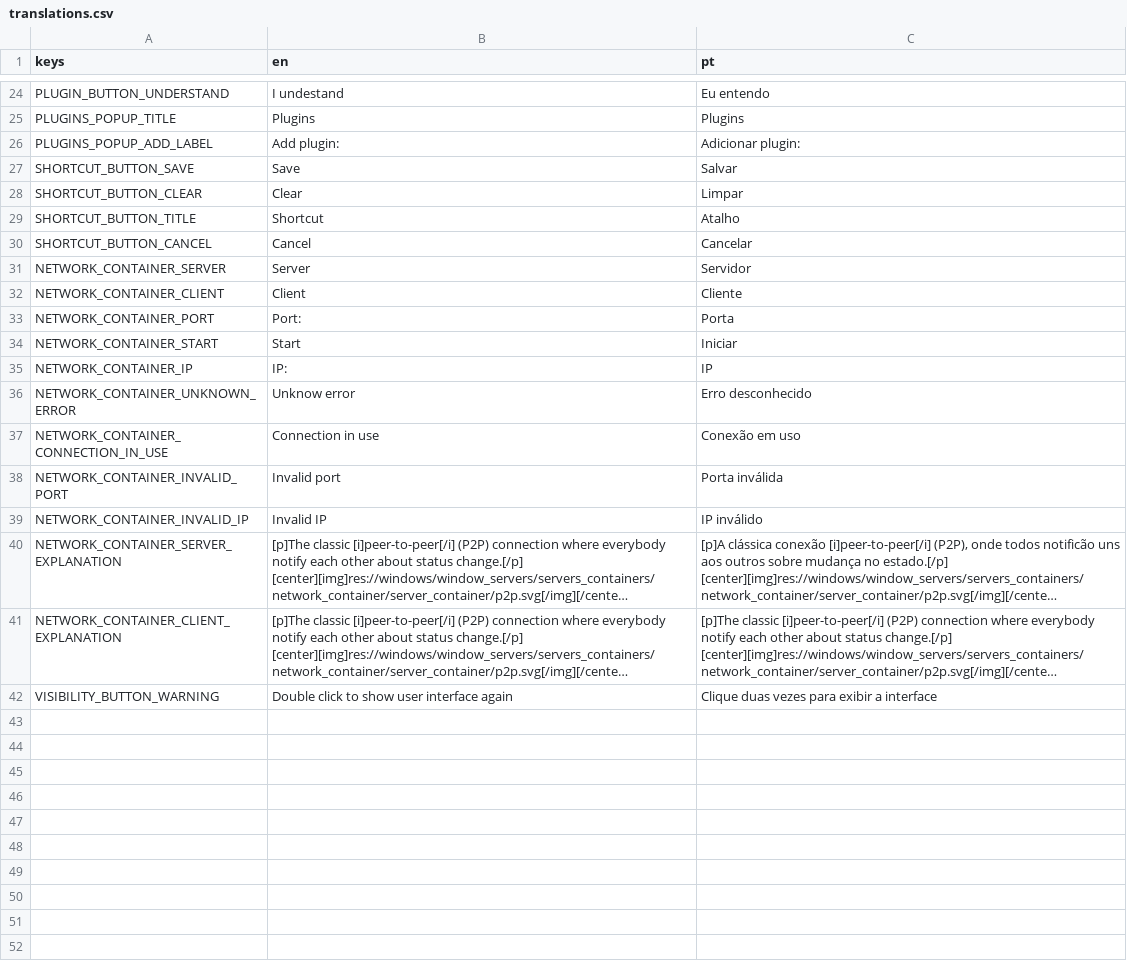
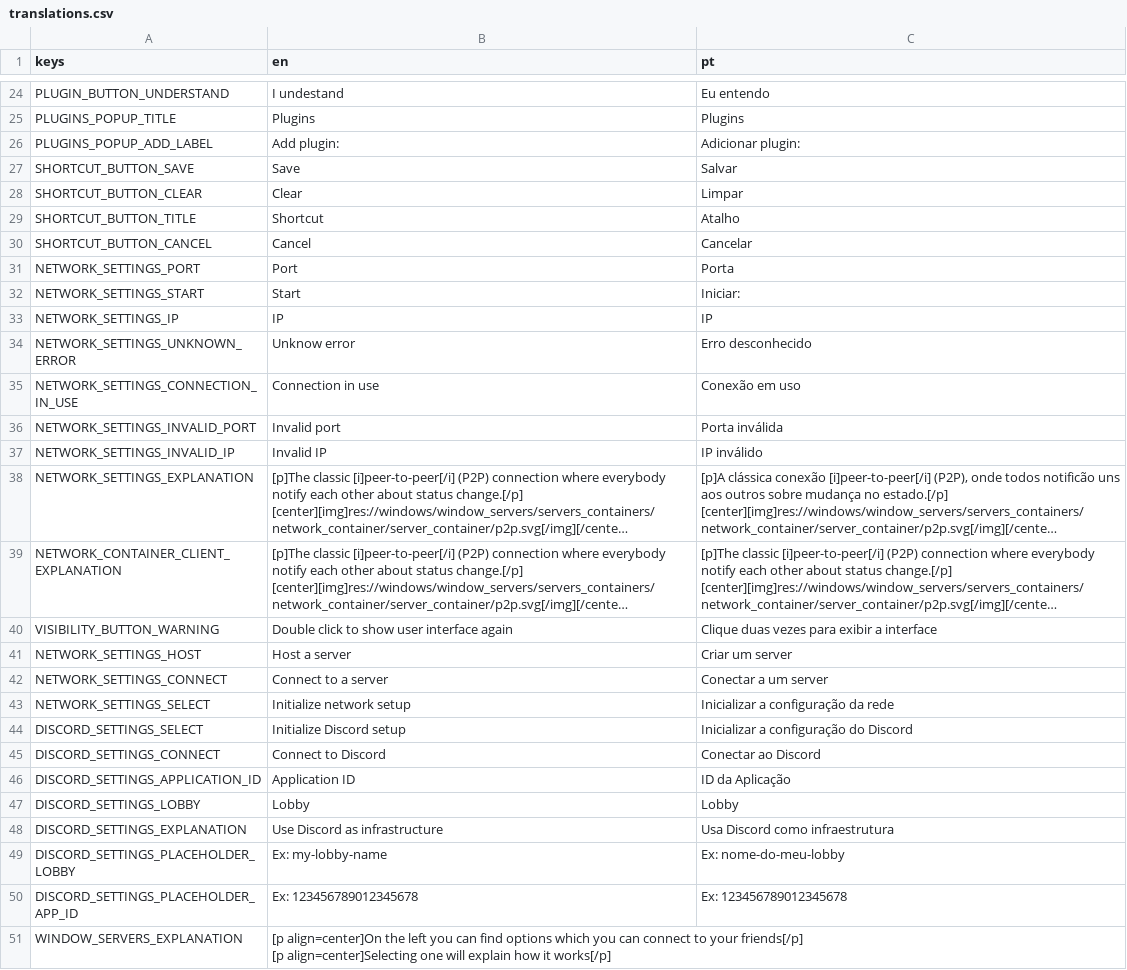
Before and after one commit to thiagola92/cotuber, a CSV file: others/translation/translations.csv, drawn as a sheet; only a part is shown, gaps mark what is left out; long unchanged cells end in …; removed rows and columns are numbered as before the commit, all else as after; ↵ is a line break in a cell; the diff names each change by its address in the sheet, - before the commit and + after, or states it on an @@ line.

Commit message:
Redesign servers settings

```diff
--- a/others/translation/translations.csv
+++ b/others/translation/translations.csv
-row 31: NETWORK_CONTAINER_SERVER | Server | Servidor
-row 32: NETWORK_CONTAINER_CLIENT | Client | Cliente
-A31 (keys): NETWORK_CONTAINER_PORT
+A31 (keys): NETWORK_SETTINGS_PORT
-B31 (en): Port:
+B31 (en): Port
-A32 (keys): NETWORK_CONTAINER_START
+A32 (keys): NETWORK_SETTINGS_START
-C32 (pt): Iniciar
+C32 (pt): Iniciar:
-A33 (keys): NETWORK_CONTAINER_IP
+A33 (keys): NETWORK_SETTINGS_IP
-B33 (en): IP:
+B33 (en): IP
-A34 (keys): NETWORK_CONTAINER_UNKNOWN_ERROR
+A34 (keys): NETWORK_SETTINGS_UNKNOWN_ERROR
-A35 (keys): NETWORK_CONTAINER_CONNECTION_IN_USE
+A35 (keys): NETWORK_SETTINGS_CONNECTION_IN_USE
-A36 (keys): NETWORK_CONTAINER_INVALID_PORT
+A36 (keys): NETWORK_SETTINGS_INVALID_PORT
-A37 (keys): NETWORK_CONTAINER_INVALID_IP
+A37 (keys): NETWORK_SETTINGS_INVALID_IP
-A38 (keys): NETWORK_CONTAINER_SERVER_EXPLANATION
+A38 (keys): NETWORK_SETTINGS_EXPLANATION
+row 41: NETWORK_SETTINGS_HOST | Host a server | Criar um server
+row 42: NETWORK_SETTINGS_CONNECT | Connect to a server | Conectar a um server
+row 43: NETWORK_SETTINGS_SELECT | Initialize network setup | Inicializar a configuração da rede
+row 44: DISCORD_SETTINGS_SELECT | Initialize Discord setup | Inicializar a configuração do Discord
+row 45: DISCORD_SETTINGS_CONNECT | Connect to Discord | Conectar ao Discord
+row 46: DISCORD_SETTINGS_APPLICATION_ID | Application ID | ID da Aplicação
+row 47: DISCORD_SETTINGS_LOBBY | Lobby | Lobby
+row 48: DISCORD_SETTINGS_EXPLANATION | Use Discord as infrastructure | Usa Discord como infraestrutura
+row 49: DISCORD_SETTINGS_PLACEHOLDER_LOBBY | Ex: my-lobby-name | Ex: nome-do-meu-lobby
+row 50: DISCORD_SETTINGS_PLACEHOLDER_APP_ID | Ex: 123456789012345678 | Ex: 123456789012345678
+row 51: WINDOW_SERVERS_EXPLANATION | [p align=center]On the left you can find options which you can connect to your friends[/p] ↵ [p align=center]Selecting one will explain how it works[/p]
```
Also changed, not shown: 17 other files.
